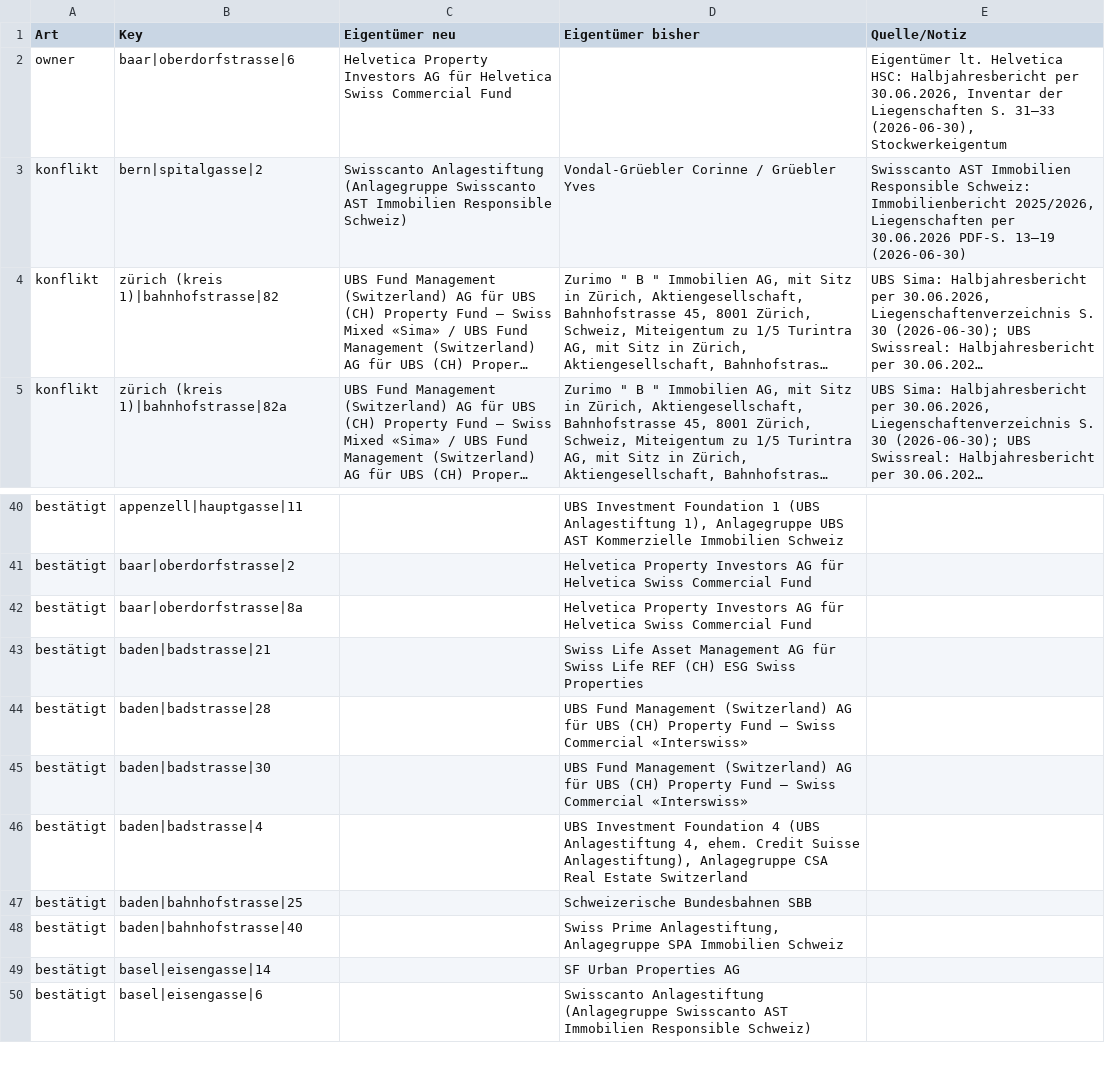
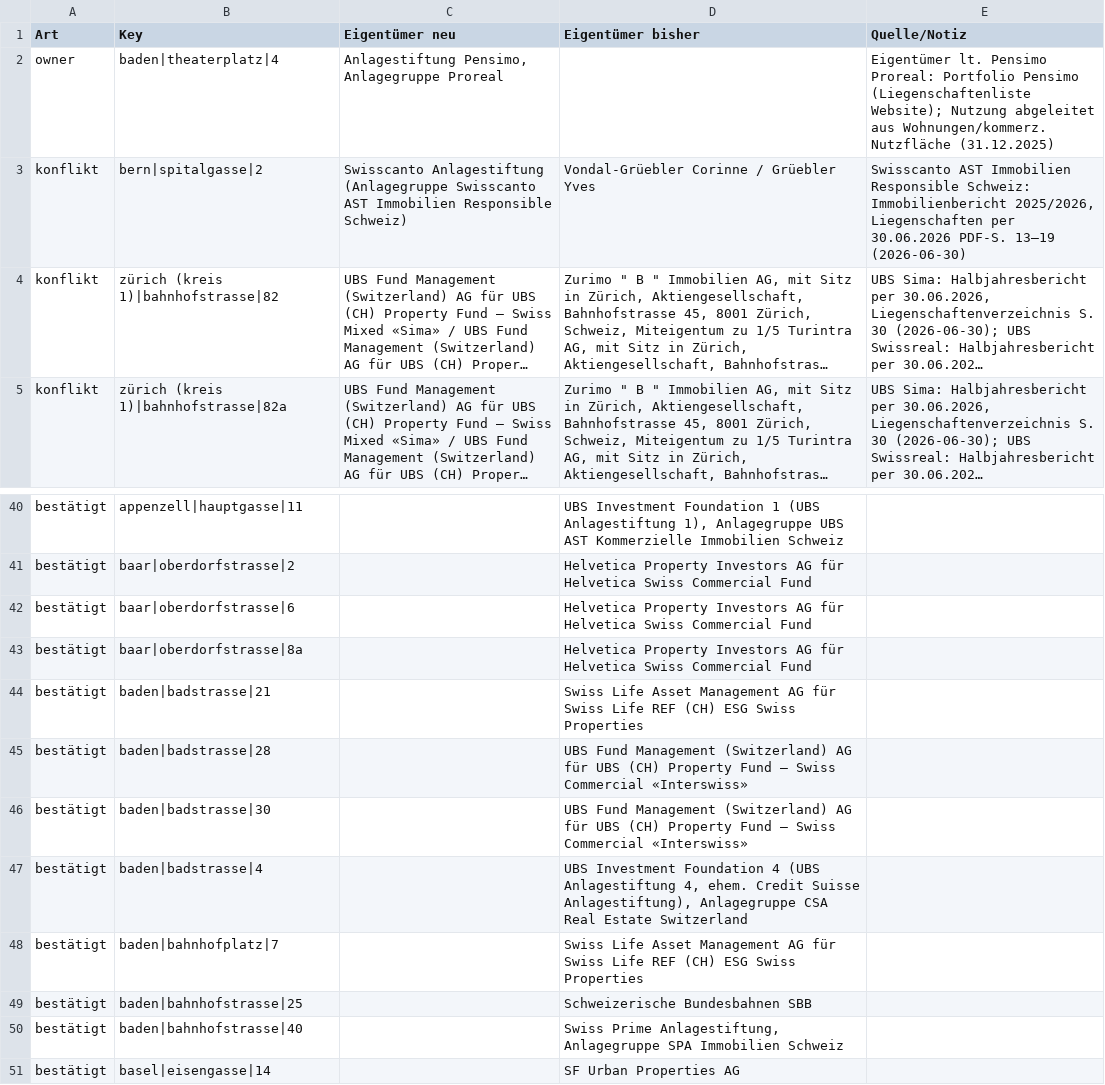
Before and after one commit to kaito-blip/retail-map, a CSV file: tools/berichte/2026-11-08_register_abgleich.csv, drawn as a sheet; only a part is shown, gaps mark what is left out; the shorter side is filled out with more unchanged rows; long unchanged cells end in ….

Commit message:
Baden: Strassen bestätigt (Langhaus, Rathausgasse, Schlossbergplatz ergänzt), 162 Adressen, 82 Mieter, 16 Eigentümer aus Register, Parzellen, Anfrageliste AG

```diff
--- a/tools/berichte/2026-11-08_register_abgleich.csv
+++ b/tools/berichte/2026-11-08_register_abgleich.csv
@@ -1,3 +1,3 @@
 Art;Key;Eigentümer neu;Eigentümer bisher;Quelle/Notiz
-owner;baar|oberdorfstrasse|6;Helvetica Property Investors AG für Helvetica Swiss Commercial Fund;;Eigentümer lt. Helvetica HSC: Halbjahresbericht per 30.06.2026, Inventar der Liegenschaften S. 31–33 (2026-06-30), Stockwerkeigentum
+owner;baden|theaterplatz|4;Anlagestiftung Pensimo, Anlagegruppe Proreal;;"Eigentümer lt. Pensimo Proreal: Portfolio Pensimo (Liegenschaftenliste Website); Nutzung abgeleitet aus Wohnungen/kommerz. Nutzfläche (31.12.2025)"
 konflikt;bern|spitalgasse|2;Swisscanto Anlagestiftung (Anlagegruppe Swisscanto AST Immobilien Responsible Schweiz);Vondal-Grüebler Corinne / Grüebler Yves;Swisscanto AST Immobilien Responsible Schweiz: Immobilienbericht 2025/2026, Liegenschaften per 30.06.2026 PDF-S. 13–19 (2026-06-30)
@@ -41,2 +41,3 @@ bestätigt;appenzell|hauptgasse|11;;UBS Investment Foundation 1 (UBS Anlagestift
 bestätigt;baar|oberdorfstrasse|2;;Helvetica Property Investors AG für Helvetica Swiss Commercial Fund;
+bestätigt;baar|oberdorfstrasse|6;;Helvetica Property Investors AG für Helvetica Swiss Commercial Fund;
 bestätigt;baar|oberdorfstrasse|8a;;Helvetica Property Investors AG für Helvetica Swiss Commercial Fund;
@@ -46,2 +47,3 @@ bestätigt;baden|badstrasse|30;;UBS Fund Management (Switzerland) AG für UBS (C
 bestätigt;baden|badstrasse|4;;UBS Investment Foundation 4 (UBS Anlagestiftung 4, ehem. Credit Suisse Anlagestiftung), Anlagegruppe CSA Real Estate Switzerland;
+bestätigt;baden|bahnhofplatz|7;;Swiss Life Asset Management AG für Swiss Life REF (CH) ESG Swiss Properties;
 bestätigt;baden|bahnhofstrasse|25;;Schweizerische Bundesbahnen SBB;
```
Also changed, not shown: 4 other files.
